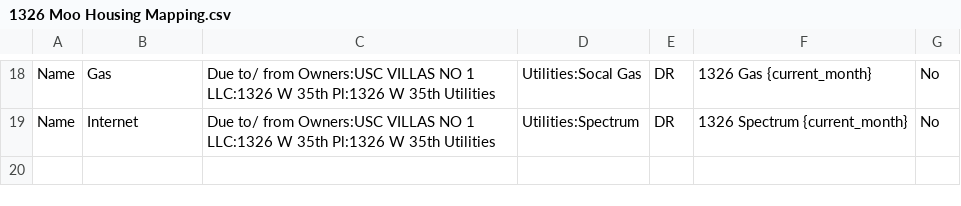
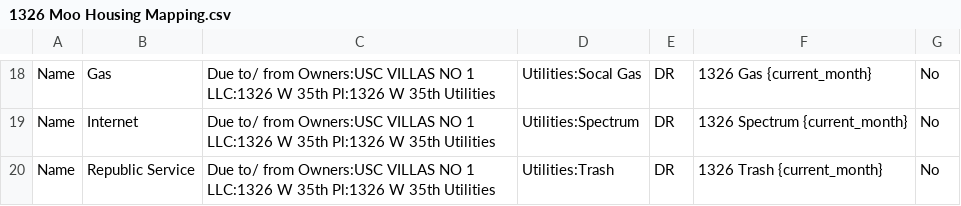
Before and after one commit to Nancy398/QB, a CSV file: 1326 Moo Housing Mapping.csv, drawn as a sheet; only a part is shown, gaps mark what is left out.

Commit message:
Add Republic Service utility entry
Added a new utility service 'Republic Service' for trash management.

```diff
--- a/1326 Moo Housing Mapping.csv
+++ b/1326 Moo Housing Mapping.csv
@@ -19 +19,2 @@ Name,Gas,Due to/ from Owners:USC VILLAS NO 1 LLC:1326 W 35th Pl:1326 W 35th Util
 Name,Internet,Due to/ from Owners:USC VILLAS NO 1 LLC:1326 W 35th Pl:1326 W 35th Utilities,Utilities:Spectrum,DR,1326 Spectrum {current_month},No
+Name,Republic Service,Due to/ from Owners:USC VILLAS NO 1 LLC:1326 W 35th Pl:1326 W 35th Utilities,Utilities:Trash,DR,1326 Trash {current_month},No
```
